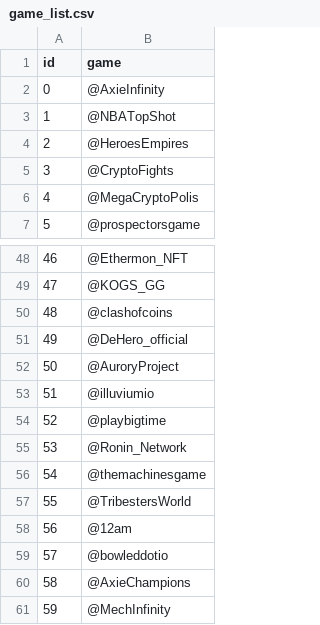
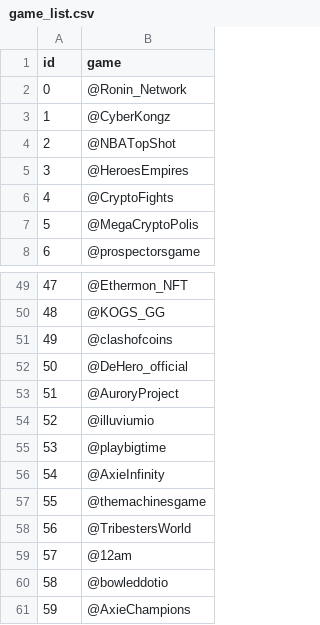
Before and after one commit to ghostq3/smcp-dashboard, a CSV file: twitter/game_list.csv, drawn as a sheet; only a part is shown, gaps mark what is left out; the shorter side is filled out with more unchanged rows; addresses are those after the commit; the diff names each change by its address in the sheet, - before the commit and + after, or states it on an @@ line.

```diff
--- a/twitter/game_list.csv
+++ b/twitter/game_list.csv
@@ row 55 moved to row 2: 0 @@
@@ column A (id) renumbered from row 3 down @@
-B3 (game): @AxieInfinity
+B3 (game): @CyberKongz
+row 56: 54 | @AxieInfinity
```
Also changed, not shown: 4 other files.
